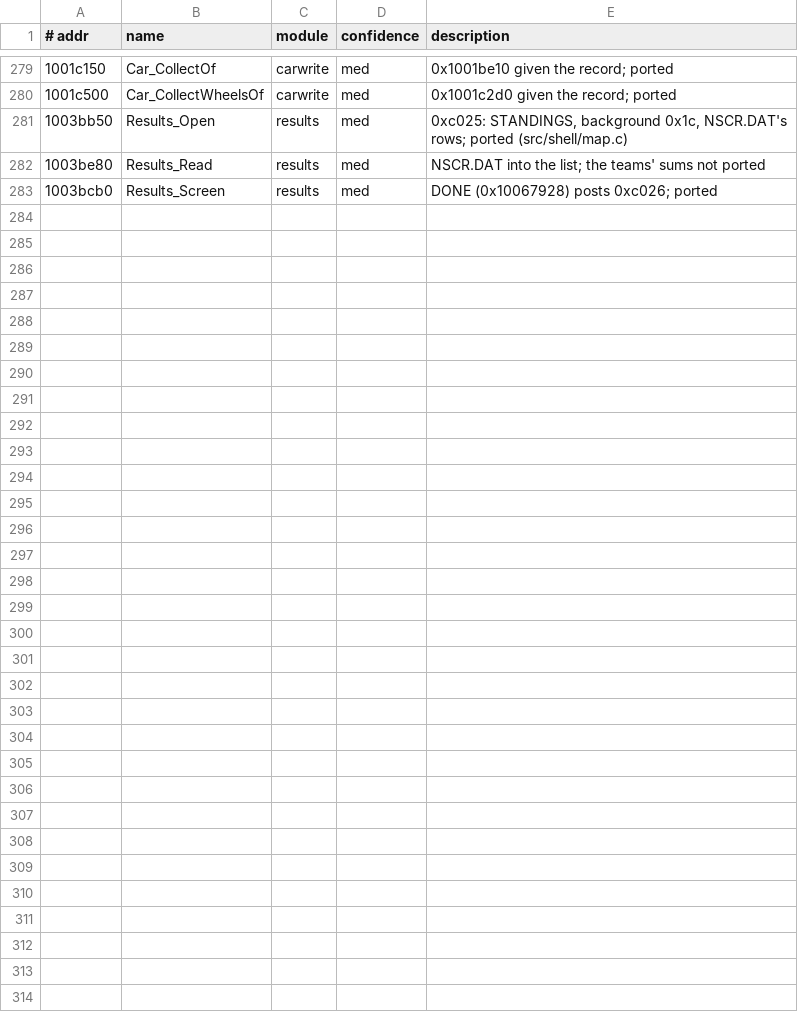
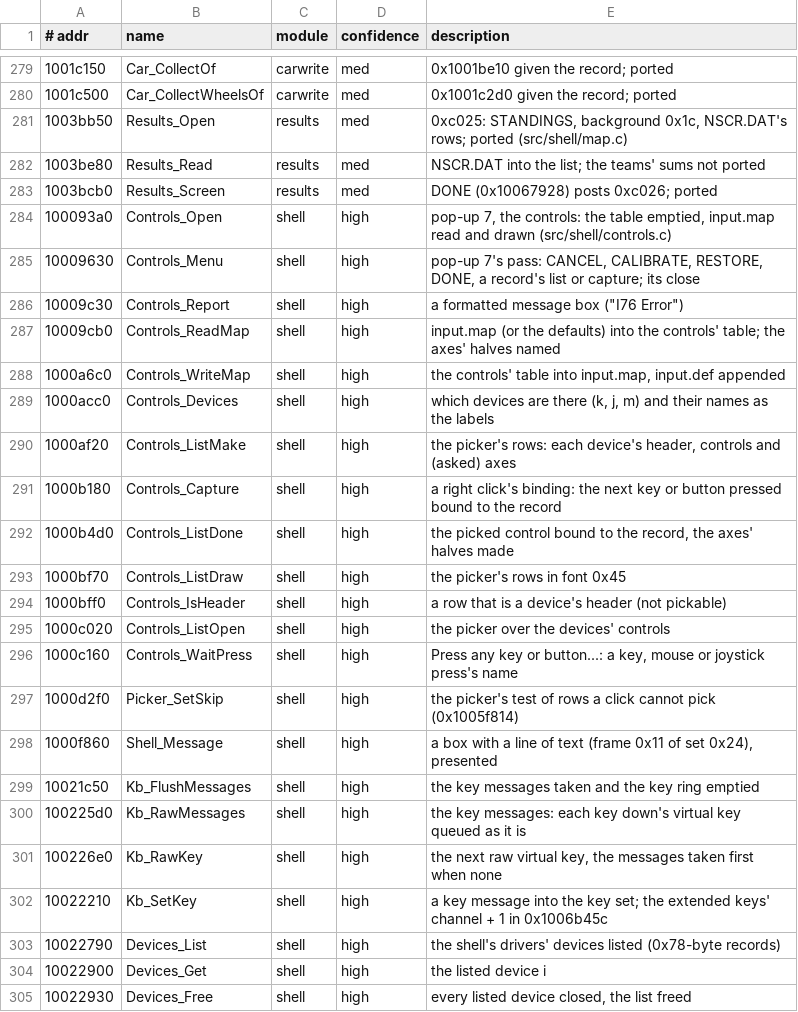
Before and after one commit to emdzej/openi76, a TSV file: tools/ghidra/names-shell.tsv, drawn as a sheet; only a part is shown, gaps mark what is left out.

```diff
--- a/tools/ghidra/names-shell.tsv
+++ b/tools/ghidra/names-shell.tsv
@@ -283 +283,23 @@
 1003bcb0	Results_Screen	results	med	DONE (0x10067928) posts 0xc026; ported
+100093a0	Controls_Open	shell	high	pop-up 7, the controls: the table emptied, input.map read and drawn (src/shell/controls.c)
+10009630	Controls_Menu	shell	high	pop-up 7's pass: CANCEL, CALIBRATE, RESTORE, DONE, a record's list or capture; its close
+10009c30	Controls_Report	shell	high	a formatted message box ("I76 Error")
+10009cb0	Controls_ReadMap	shell	high	input.map (or the defaults) into the controls' table; the axes' halves named
+1000a6c0	Controls_WriteMap	shell	high	the controls' table into input.map, input.def appended
+1000acc0	Controls_Devices	shell	high	which devices are there (k, j, m) and their names as the labels
+1000af20	Controls_ListMake	shell	high	the picker's rows: each device's header, controls and (asked) axes
+1000b180	Controls_Capture	shell	high	a right click's binding: the next key or button pressed bound to the record
+1000b4d0	Controls_ListDone	shell	high	the picked control bound to the record, the axes' halves made
+1000bf70	Controls_ListDraw	shell	high	the picker's rows in font 0x45
+1000bff0	Controls_IsHeader	shell	high	a row that is a device's header (not pickable)
+1000c020	Controls_ListOpen	shell	high	the picker over the devices' controls
+1000c160	Controls_WaitPress	shell	high	"Press any key or button...": a key, mouse or joystick press's name
+1000d2f0	Picker_SetSkip	shell	high	the picker's test of rows a click cannot pick (0x1005f814)
+1000f860	Shell_Message	shell	high	a box with a line of text (frame 0x11 of set 0x24), presented
+10021c50	Kb_FlushMessages	shell	high	the key messages taken and the key ring emptied
+100225d0	Kb_RawMessages	shell	high	the key messages: each key down's virtual key queued as it is
+100226e0	Kb_RawKey	shell	high	the next raw virtual key, the messages taken first when none
+10022210	Kb_SetKey	shell	high	a key message into the key set; the extended keys' channel + 1 in 0x1006b45c
+10022790	Devices_List	shell	high	the shell's drivers' devices listed (0x78-byte records)
+10022900	Devices_Get	shell	high	the listed device i
+10022930	Devices_Free	shell	high	every listed device closed, the list freed
```
Also changed, not shown: 7 other files.
